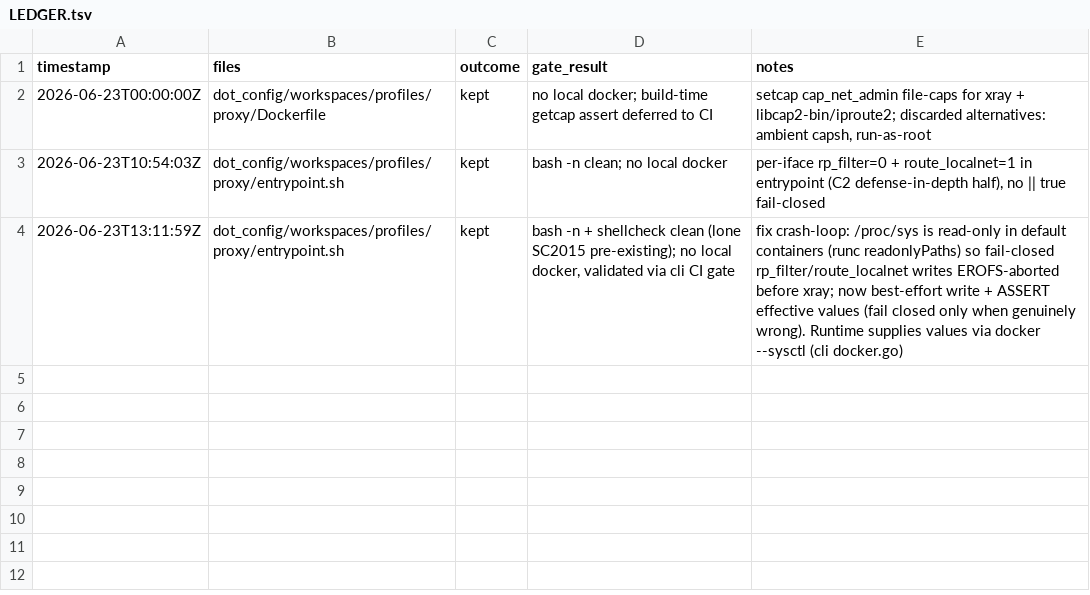
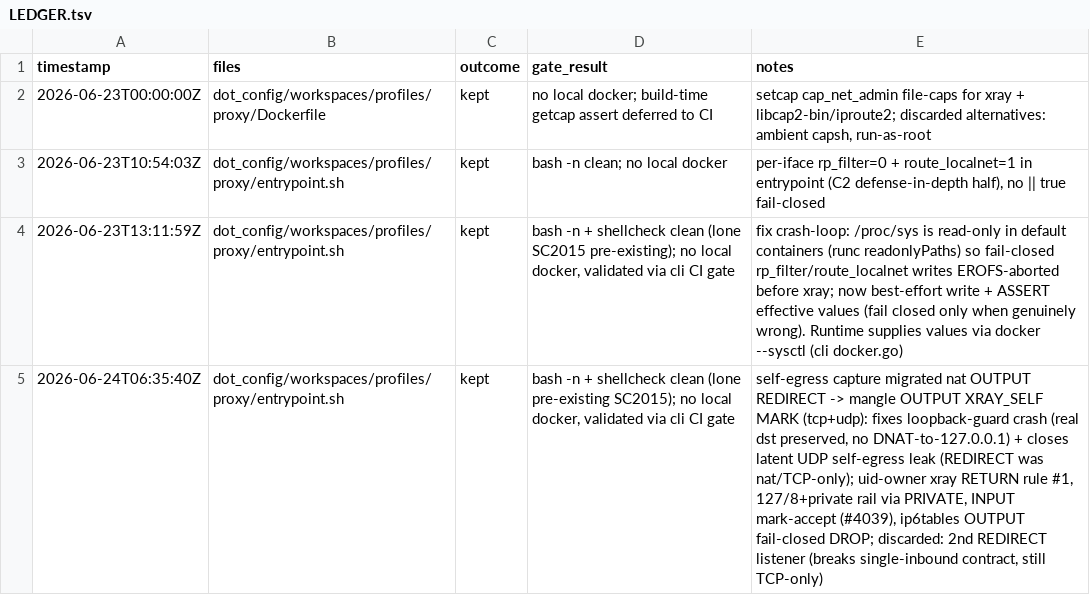
Before and after one commit to rtxnik/dotfiles, a TSV file: .planning/LEDGER.tsv, drawn as a sheet; the diff names each change by its address in the sheet, - before the commit and + after, or states it on an @@ line.

Commit message:
fix(proxy): capture self-egress via mangle OUTPUT MARK, not nat REDIRECT

```diff
--- a/.planning/LEDGER.tsv
+++ b/.planning/LEDGER.tsv
+row 5: 2026-06-24T06:35:40Z | dot_config/workspaces/profiles/proxy/entrypoint.sh | kept | bash -n + shellcheck clean (lone pre-existing SC2015); no local docker, validated via cli CI gate | self-egress capture migrated nat OUTPUT REDIRECT -> mangle OUTPUT XRAY_SELF MARK (tcp+udp): fixes loopback-guard crash (real dst preserved, no DNAT-to-127.0.0.1) + closes latent UDP self-egress leak (REDIRECT was nat/TCP-only); uid-owner xray RETURN rule #1, 127/8+private rail via PRIVATE, INPUT mark-accept (#4039), ip6tables OUTPUT fail-closed DROP; discarded: 2nd REDIRECT listener (breaks single-inbound contract, still TCP-only)
```
Also changed, not shown: 1 other file.
